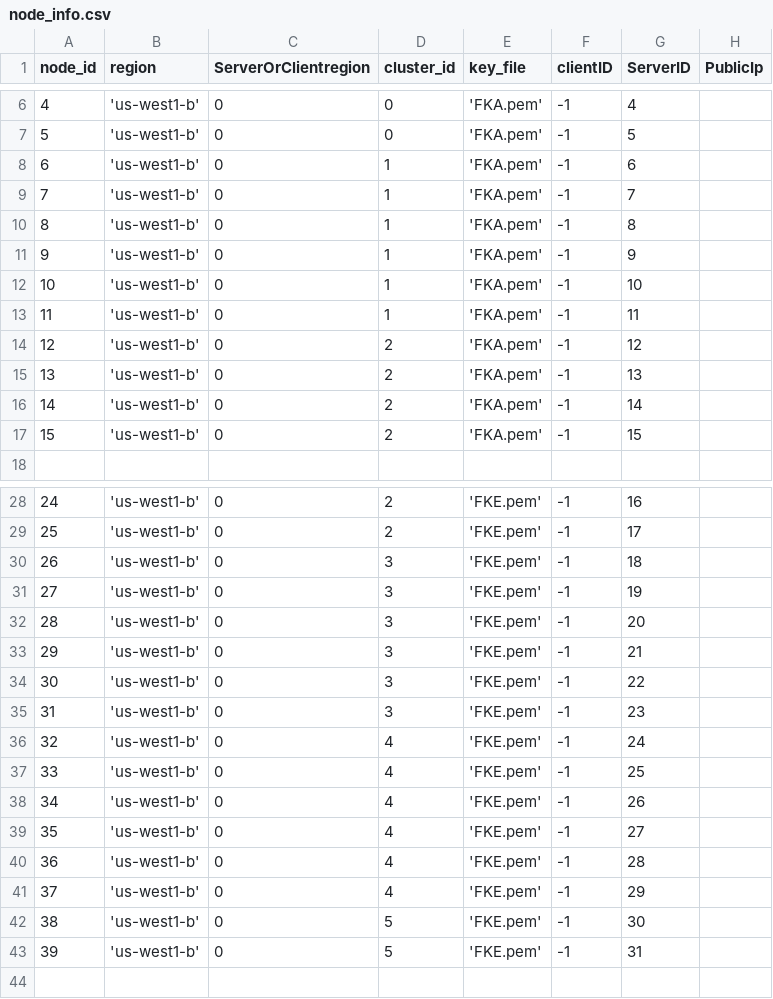
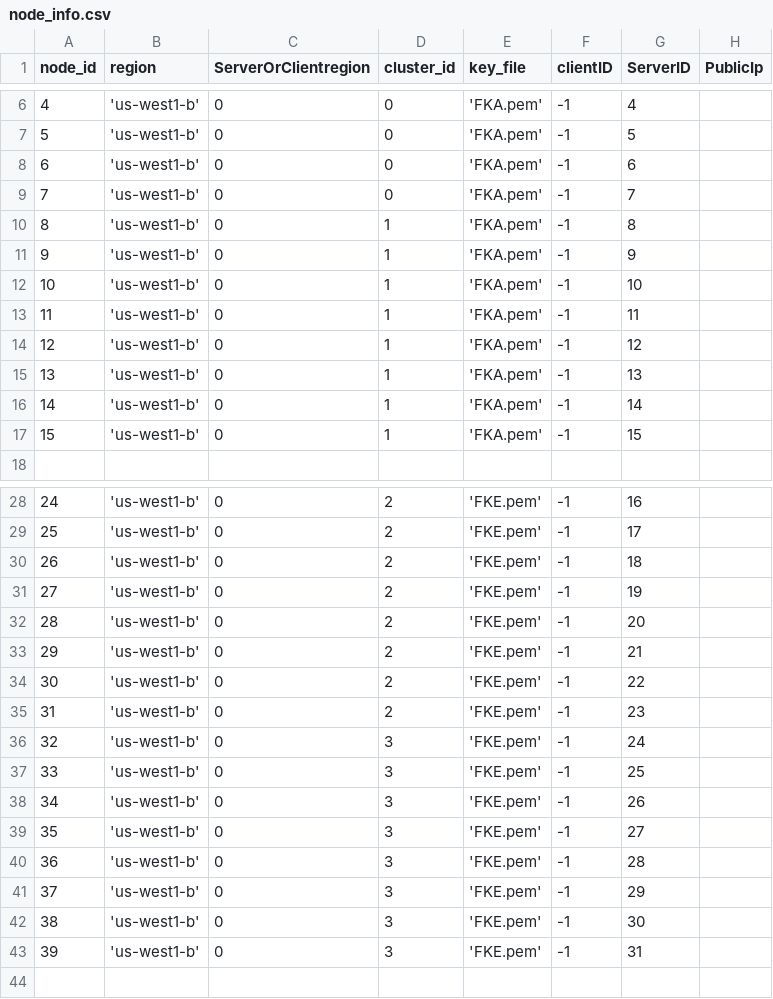
Before and after one commit to draznm/resDB, a CSV file: node_info.csv, drawn as a sheet; only a part is shown, gaps mark what is left out; the diff covers the shown part only.

```diff
--- a/node_info.csv
+++ b/node_info.csv
@@ -7,4 +7,4 @@ node_id,region,ServerOrClientregion,cluster_id,key_file,clientID,ServerID, Publi
 5, 'us-west1-b', 0, 0, 'FKA.pem', -1, 5,
-6, 'us-west1-b', 0, 1, 'FKA.pem', -1, 6,
-7, 'us-west1-b', 0, 1, 'FKA.pem', -1, 7,
+6, 'us-west1-b', 0, 0, 'FKA.pem', -1, 6,
+7, 'us-west1-b', 0, 0, 'FKA.pem', -1, 7,
 8, 'us-west1-b', 0, 1, 'FKA.pem', -1, 8,
@@ -13,6 +13,6 @@ node_id,region,ServerOrClientregion,cluster_id,key_file,clientID,ServerID, Publi
 11, 'us-west1-b', 0, 1, 'FKA.pem', -1, 11,
-12, 'us-west1-b', 0, 2, 'FKA.pem', -1, 12,
-13, 'us-west1-b', 0, 2, 'FKA.pem', -1, 13,
-14, 'us-west1-b', 0, 2, 'FKA.pem', -1, 14,
-15, 'us-west1-b', 0, 2, 'FKA.pem', -1, 15,
+12, 'us-west1-b', 0, 1, 'FKA.pem', -1, 12,
+13, 'us-west1-b', 0, 1, 'FKA.pem', -1, 13,
+14, 'us-west1-b', 0, 1, 'FKA.pem', -1, 14,
+15, 'us-west1-b', 0, 1, 'FKA.pem', -1, 15,
 
@@ -29,16 +29,16 @@ node_id,region,ServerOrClientregion,cluster_id,key_file,clientID,ServerID, Publi
 25, 'us-west1-b', 0, 2, 'FKE.pem', -1, 17,
-26, 'us-west1-b', 0, 3, 'FKE.pem', -1, 18,
-27, 'us-west1-b', 0, 3, 'FKE.pem', -1, 19,
-28, 'us-west1-b', 0, 3, 'FKE.pem', -1, 20,
-29, 'us-west1-b', 0, 3, 'FKE.pem', -1, 21,
-30, 'us-west1-b', 0, 3, 'FKE.pem', -1, 22,
-31, 'us-west1-b', 0, 3, 'FKE.pem', -1, 23,
-32, 'us-west1-b', 0, 4, 'FKE.pem', -1, 24,
-33, 'us-west1-b', 0, 4, 'FKE.pem', -1, 25,
-34, 'us-west1-b', 0, 4, 'FKE.pem', -1, 26,
-35, 'us-west1-b', 0, 4, 'FKE.pem', -1, 27,
-36, 'us-west1-b', 0, 4, 'FKE.pem', -1, 28,
-37, 'us-west1-b', 0, 4, 'FKE.pem', -1, 29,
-38, 'us-west1-b', 0, 5, 'FKE.pem', -1, 30,
-39, 'us-west1-b', 0, 5, 'FKE.pem', -1, 31,
+26, 'us-west1-b', 0, 2, 'FKE.pem', -1, 18,
+27, 'us-west1-b', 0, 2, 'FKE.pem', -1, 19,
+28, 'us-west1-b', 0, 2, 'FKE.pem', -1, 20,
+29, 'us-west1-b', 0, 2, 'FKE.pem', -1, 21,
+30, 'us-west1-b', 0, 2, 'FKE.pem', -1, 22,
+31, 'us-west1-b', 0, 2, 'FKE.pem', -1, 23,
+32, 'us-west1-b', 0, 3, 'FKE.pem', -1, 24,
+33, 'us-west1-b', 0, 3, 'FKE.pem', -1, 25,
+34, 'us-west1-b', 0, 3, 'FKE.pem', -1, 26,
+35, 'us-west1-b', 0, 3, 'FKE.pem', -1, 27,
+36, 'us-west1-b', 0, 3, 'FKE.pem', -1, 28,
+37, 'us-west1-b', 0, 3, 'FKE.pem', -1, 29,
+38, 'us-west1-b', 0, 3, 'FKE.pem', -1, 30,
+39, 'us-west1-b', 0, 3, 'FKE.pem', -1, 31,
 
```
Also changed, not shown: 16 edited cells elsewhere in this file.
